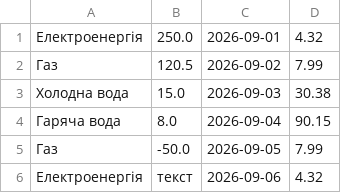
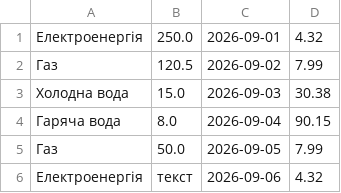
Before and after one commit to Bambu4ok/kzp-lab1-Irodenko, a CSV file: data/input.csv, drawn as a sheet.

```diff
--- a/data/input.csv
+++ b/data/input.csv
@@ -4,3 +4,3 @@
 Гаряча вода; 8.0; 2026-09-04; 90.15
-Газ; -50.0; 2026-09-05; 7.99
+Газ; 50.0; 2026-09-05; 7.99
 Електроенергія; текст; 2026-09-06; 4.32
```
Also changed, not shown: 7 other files.
